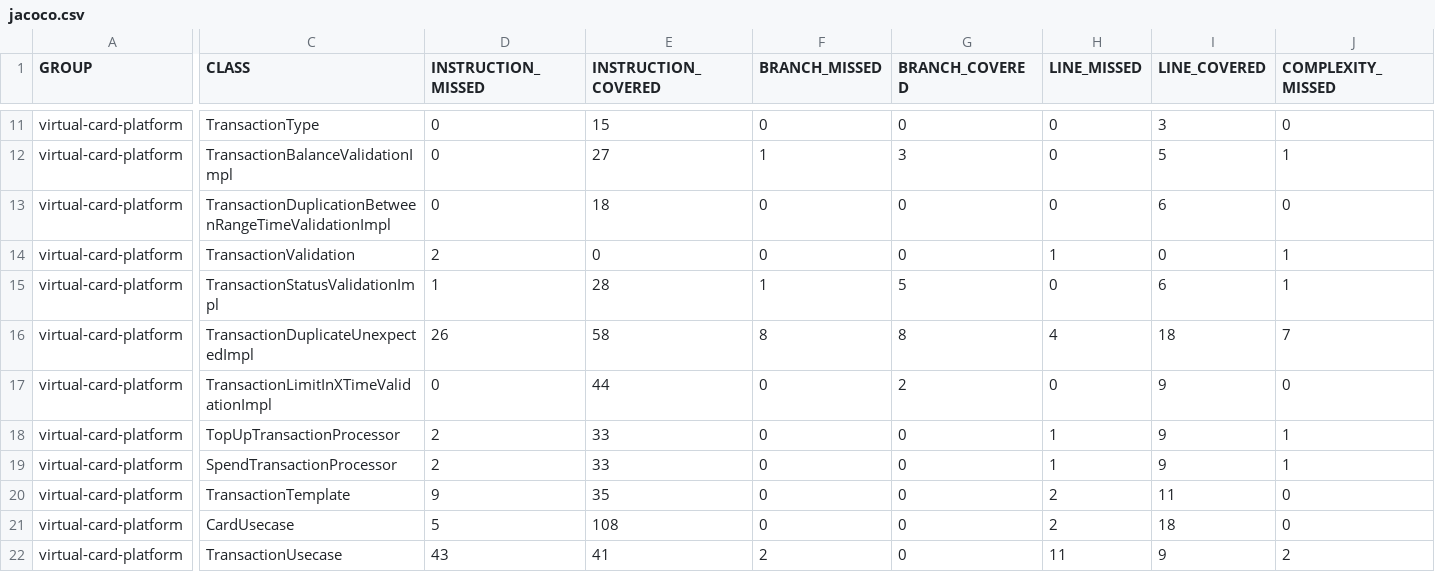
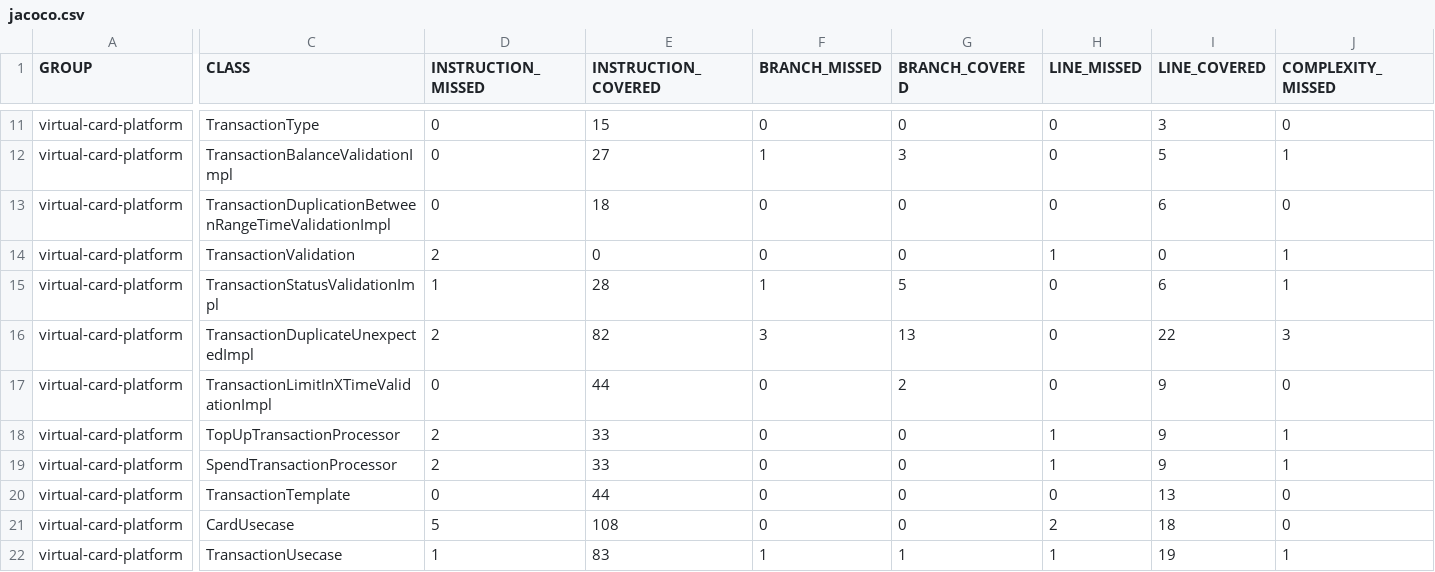
Before and after one commit to rhribeiro25/virtual-card-platform, a CSV file: jacoco.csv, drawn as a sheet; only a part is shown, gaps mark what is left out; the diff covers the shown part only; the diff names each change by its address in the sheet, - before the commit and + after, or states it on an @@ line.

```diff
--- a/jacoco.csv
+++ b/jacoco.csv
-D16 (INSTRUCTION_MISSED): 26
+D16 (INSTRUCTION_MISSED): 2
-E16 (INSTRUCTION_COVERED): 58
+E16 (INSTRUCTION_COVERED): 82
-F16 (BRANCH_MISSED): 8
+F16 (BRANCH_MISSED): 3
-G16 (BRANCH_COVERED): 8
+G16 (BRANCH_COVERED): 13
-H16 (LINE_MISSED): 4
+H16 (LINE_MISSED): 0
-I16 (LINE_COVERED): 18
+I16 (LINE_COVERED): 22
-J16 (COMPLEXITY_MISSED): 7
+J16 (COMPLEXITY_MISSED): 3
-D20 (INSTRUCTION_MISSED): 9
+D20 (INSTRUCTION_MISSED): 0
-E20 (INSTRUCTION_COVERED): 35
+E20 (INSTRUCTION_COVERED): 44
-H20 (LINE_MISSED): 2
+H20 (LINE_MISSED): 0
-I20 (LINE_COVERED): 11
+I20 (LINE_COVERED): 13
-D22 (INSTRUCTION_MISSED): 43
+D22 (INSTRUCTION_MISSED): 1
-E22 (INSTRUCTION_COVERED): 41
+E22 (INSTRUCTION_COVERED): 83
-F22 (BRANCH_MISSED): 2
+F22 (BRANCH_MISSED): 1
-G22 (BRANCH_COVERED): 0
+G22 (BRANCH_COVERED): 1
-H22 (LINE_MISSED): 11
+H22 (LINE_MISSED): 1
-I22 (LINE_COVERED): 9
+I22 (LINE_COVERED): 19
-J22 (COMPLEXITY_MISSED): 2
+J22 (COMPLEXITY_MISSED): 1
```
Also changed, not shown: 6 edited cells elsewhere in this file, 15 other files.
